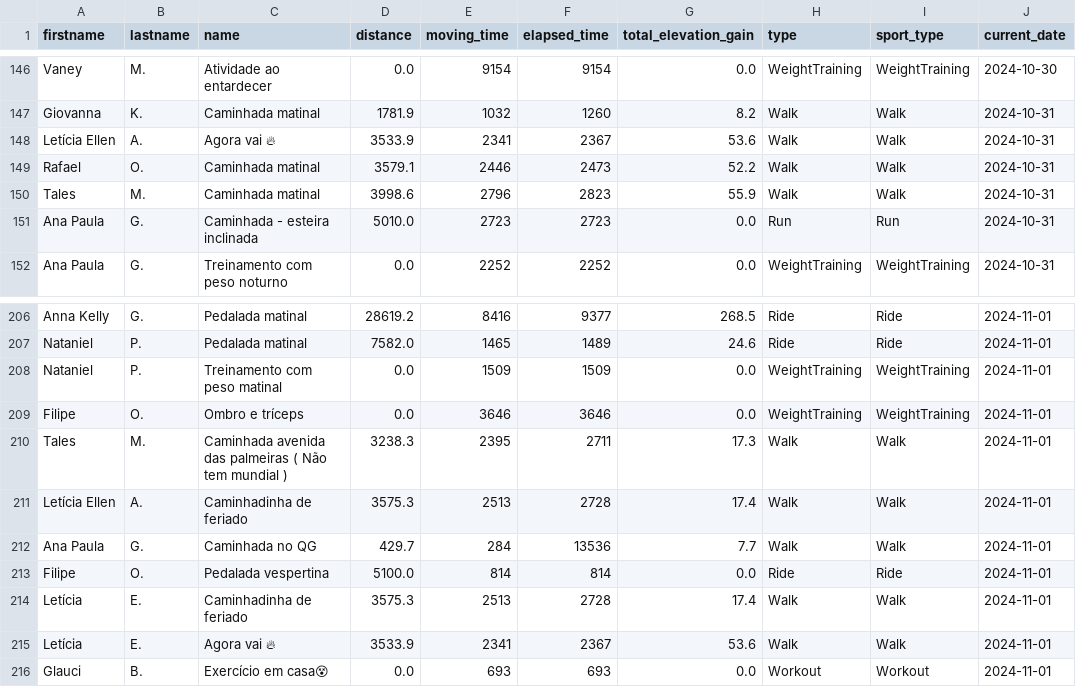
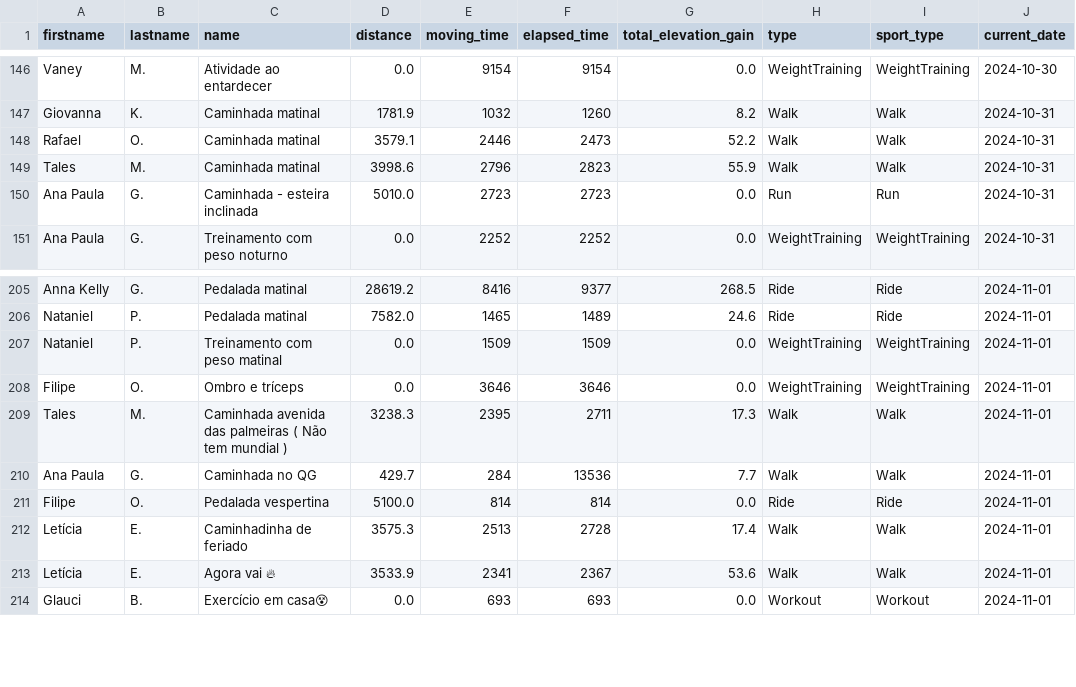
Before and after one commit to test7373/python-strava-champion, a CSV file: unique_activities.csv, drawn as a sheet; only a part is shown, gaps mark what is left out.

```diff
--- a/unique_activities.csv
+++ b/unique_activities.csv
@@ -147,3 +147,2 @@ Vaney,M.,Atividade ao entardecer,0.0,9154,9154,0.0,WeightTraining,WeightTraining
 Giovanna,K.,Caminhada matinal,1781.9,1032,1260,8.2,Walk,Walk,2024-10-31
-Letícia Ellen,A.,Agora vai 🔥,3533.9,2341,2367,53.6,Walk,Walk,2024-10-31
 Rafael,O.,Caminhada matinal,3579.1,2446,2473,52.2,Walk,Walk,2024-10-31
@@ -210,3 +209,2 @@ Filipe,O.,Ombro e tríceps,0.0,3646,3646,0.0,WeightTraining,WeightTraining,2024-
 Tales,M.,Caminhada avenida das palmeiras ( Não tem mundial ),3238.3,2395,2711,17.3,Walk,Walk,2024-11-01
-Letícia Ellen,A.,Caminhadinha de feriado,3575.3,2513,2728,17.4,Walk,Walk,2024-11-01
 Ana Paula,G.,Caminhada no QG,429.7,284,13536,7.7,Walk,Walk,2024-11-01
```
Also changed, not shown: participant_scores.csv, participant_scores_with_details.csv, 1 other file.
